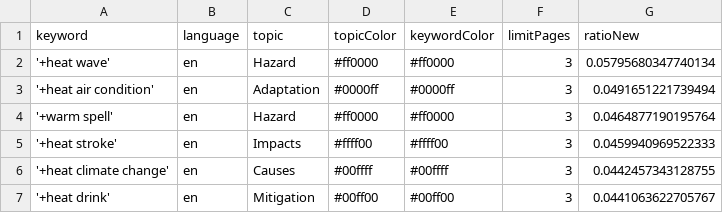
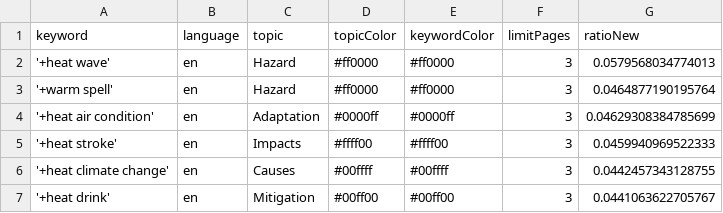
Before and after one commit to magaliekathrin-news/HeatIsComing, a CSV file: keywords.csv, drawn as a sheet.

Commit message:
Commit from GitHub Actions (harvest:0.0)

```diff
--- a/keywords.csv
+++ b/keywords.csv
@@ -1,5 +1,5 @@
 keyword,language,topic,topicColor,keywordColor,limitPages,ratioNew
-'+heat wave',en,Hazard,#ff0000,#ff0000,3,0.05795680347740134
-'+heat air condition',en,Adaptation,#0000ff,#0000ff,3,0.0491651221739494
+'+heat wave',en,Hazard,#ff0000,#ff0000,3,0.0579568034774013
 '+warm spell',en,Hazard,#ff0000,#ff0000,3,0.0464877190195764
+'+heat air condition',en,Adaptation,#0000ff,#0000ff,3,0.04629308384785699
 '+heat stroke',en,Impacts,#ffff00,#ffff00,3,0.0459940969522333
```
